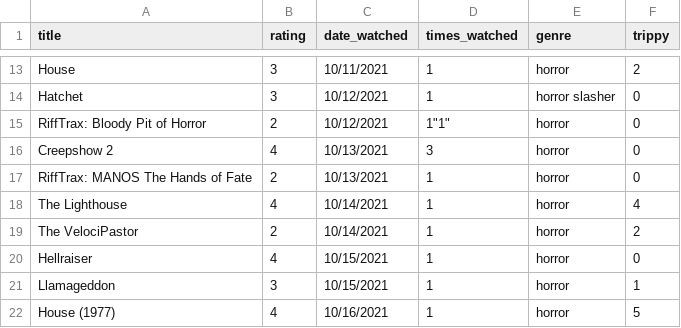
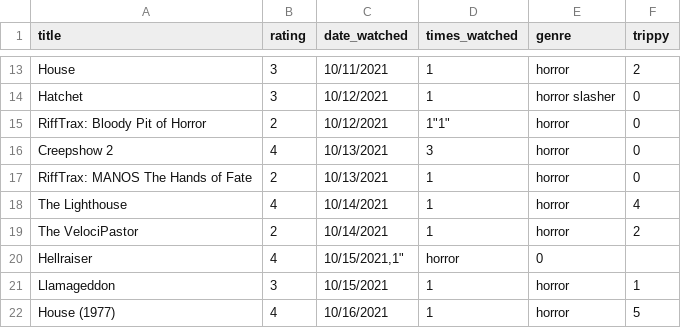
Before and after one commit to ColbPeyton/movie_db, a CSV file: movies.csv, drawn as a sheet; only a part is shown, gaps mark what is left out; the diff names each change by its address in the sheet, - before the commit and + after, or states it on an @@ line.

Commit message:
fix issue with data date

```diff
--- a/movies.csv
+++ b/movies.csv
-C20 (date_watched): 10/15/2021
+C20 (date_watched): 10/15/2021,1"
-D20 (times_watched): 1
+D20 (times_watched): horror
-E20 (genre): horror
+E20 (genre): 0
-F20 (trippy): 0
+F20 (trippy): (empty)
```
